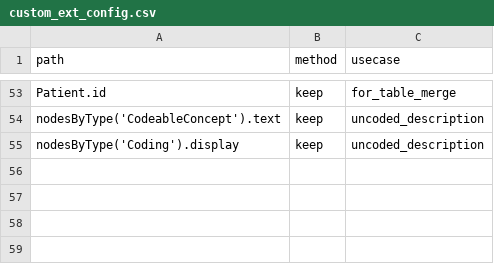
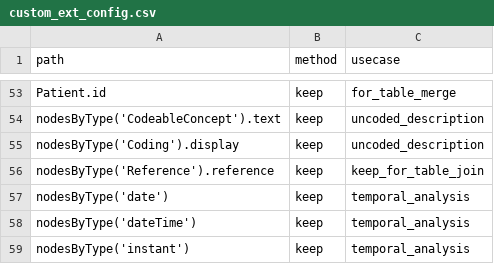
Before and after one commit to bmao1/FHIR_ETL, a CSV file: custom_ext_config.csv, drawn as a sheet; only a part is shown, gaps mark what is left out; the diff names each change by its address in the sheet, - before the commit and + after, or states it on an @@ line.

Commit message:
minor fix
1. remove unnecessary step readline() that prevent reading large files
2. revision of de-id config
3. add pandas to requirements for setup de-id config

```diff
--- a/custom_ext_config.csv
+++ b/custom_ext_config.csv
+row 56: nodesByType('Reference').reference | keep | keep_for_table_join
+row 57: nodesByType('date') | keep | temporal_analysis
+row 58: nodesByType('dateTime') | keep | temporal_analysis
+row 59: nodesByType('instant') | keep | temporal_analysis
```
Also changed, not shown: 2 other files.
